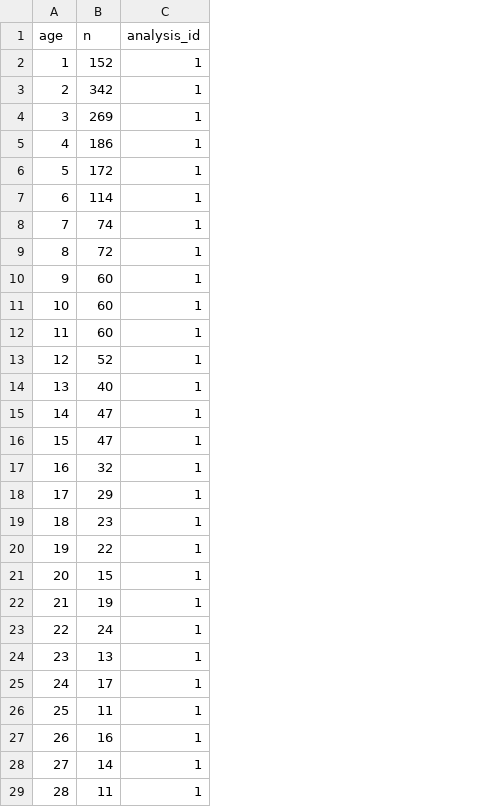
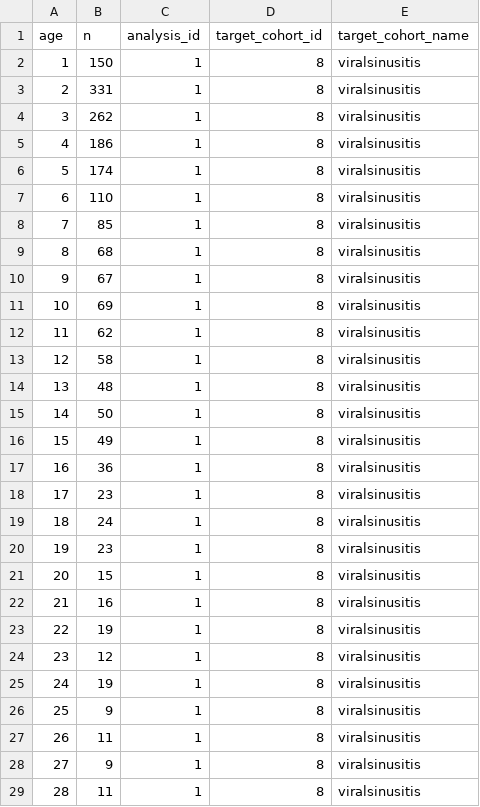
Before and after one commit to erikwestlund/TreatmentPatterns, a CSV file: inst/DummyOutput/counts_age.csv, drawn as a sheet; only a part is shown; removed rows and columns are numbered as before the commit, all else as after; the diff covers the shown part only; the diff names each change by its address in the sheet, - before the commit and + after, or states it on an @@ line.

```diff
--- a/inst/DummyOutput/counts_age.csv
+++ b/inst/DummyOutput/counts_age.csv
+column D (target_cohort_id), rows 2-19: all 8; row 21: 8; rows 23-25: all 8; rows 27-29: all 8
+column E (target_cohort_name), rows 2-19: all viralsinusitis; row 21: viralsinusitis; rows 23-25: all viralsinusitis; rows 27-29: all viralsinusitis
-B2 (n): 152
+B2 (n): 150
-B3 (n): 342
+B3 (n): 331
-B4 (n): 269
+B4 (n): 262
-B6 (n): 172
+B6 (n): 174
-B7 (n): 114
+B7 (n): 110
-B8 (n): 74
+B8 (n): 85
-B9 (n): 72
+B9 (n): 68
-B10 (n): 60
+B10 (n): 67
-B11 (n): 60
+B11 (n): 69
-B12 (n): 60
+B12 (n): 62
-B13 (n): 52
+B13 (n): 58
-B14 (n): 40
+B14 (n): 48
-B15 (n): 47
+B15 (n): 50
-B16 (n): 47
+B16 (n): 49
-B17 (n): 32
+B17 (n): 36
-row 18: 17 | 29 | 1
@@ column A (age) renumbered between rows 18 and 63 @@
-B19 (n): 22
+B19 (n): 24
+row 20: 19 | 23 | 1 | 8 | viralsinusitis
@@ row 27 moved to row 22: 21 @@
-row 23: 22 | 24 | 1
-B24 (n): 13
+B24 (n): 12
-B25 (n): 17
+B25 (n): 19
@@ row 35 moved to row 26: 25 @@
-B28 (n): 14
+B28 (n): 9
```
Also changed, not shown: 6 added rows, 4 removed rows and 7 moved rows elsewhere in this file, inst/DummyOutput/attrition.csv, inst/DummyOutput/counts_year.csv, 6 other files.
